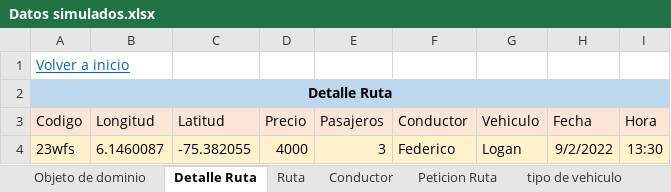
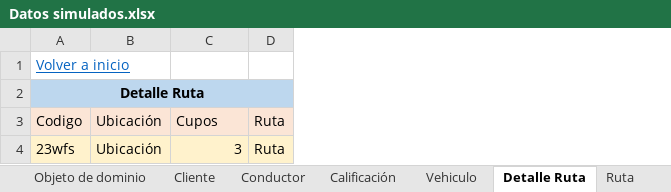
Before and after one commit to federico1605/RepositorioDOO, an Excel workbook: ExtraClase/Modelado de Dominio/Modelo enriquesido/Datos simulados.xlsx, sheet Detalle Ruta, drawn as a sheet; values as stored, in another font and other column widths than the file's, no borders; removed rows and columns are numbered as before the commit, all else as after; the diff names each change by its address in the sheet, - before the commit and + after, or states it on an @@ line.

```diff
--- a/ExtraClase/Modelado de Dominio/Modelo enriquesido/Datos simulados.xlsx (sheet Detalle Ruta)
+++ b/ExtraClase/Modelado de Dominio/Modelo enriquesido/Datos simulados.xlsx (sheet Detalle Ruta)
@@ sheet tab order changed: Objeto de dominio | Cliente | Conductor | Calificación | Vehiculo | Detalle Ruta | Ruta @@
-column B, rows 3-4: Longitud | 6.1460087
-column C, rows 3-4: Latitud | -75.382055
-column D, rows 3-4: Precio | 4000
+column B, rows 3-4: Ubicación | Ubicación
-column F, rows 3-4: Conductor | Federico
-column G, rows 3-4: Vehiculo | Logan
-column H, rows 3-4: Fecha | 9/2/2022
-column I, rows 3-4: Hora | 13:30
+column D, rows 3-4: Ruta | Ruta
-C3: Pasajeros
+C3: Cupos
```
Also changed, not shown: sheet Ruta, sheet Vehiculo, sheet Peticion Ruta, sheet Conductor, sheet Ubicación, sheet tipo de vehiculo, 3 more sheets, other sheet tabs, ExtraClase/Modelado de Dominio/Modelo enriquesido/Proyecto extraclase.xlsx, 4 other files.
